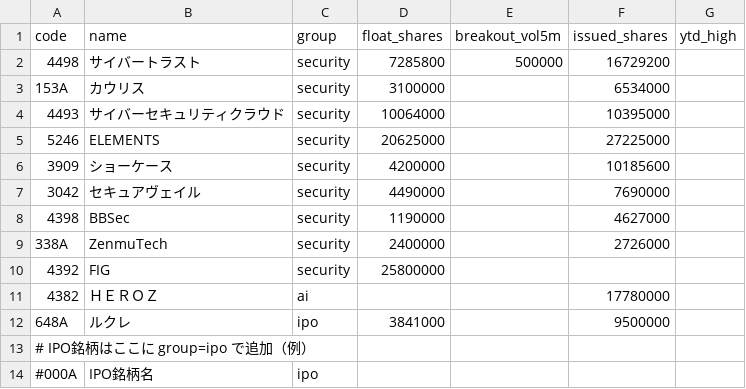
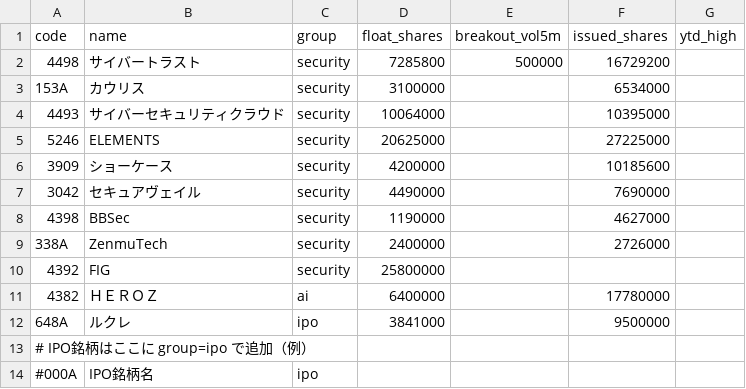
Before and after one commit to jtakuya3/kane, a CSV file: symbols.csv, drawn as a sheet.

```diff
--- a/symbols.csv
+++ b/symbols.csv
@@ -10,3 +10,3 @@ code,name,group,float_shares,breakout_vol5m,issued_shares,ytd_high
 4392,FIG,security,25800000,,,
-4382,ＨＥＲＯＺ,ai,,,17780000,
+4382,ＨＥＲＯＺ,ai,6400000,,17780000,
 648A,ルクレ,ipo,3841000,,9500000,
```
